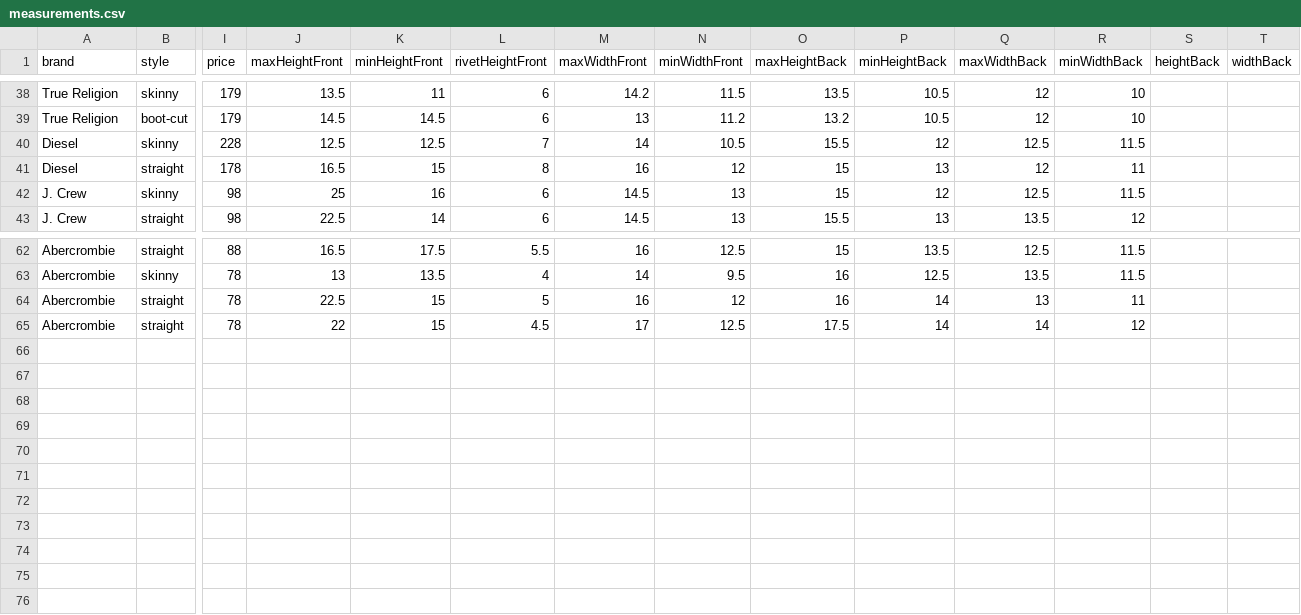
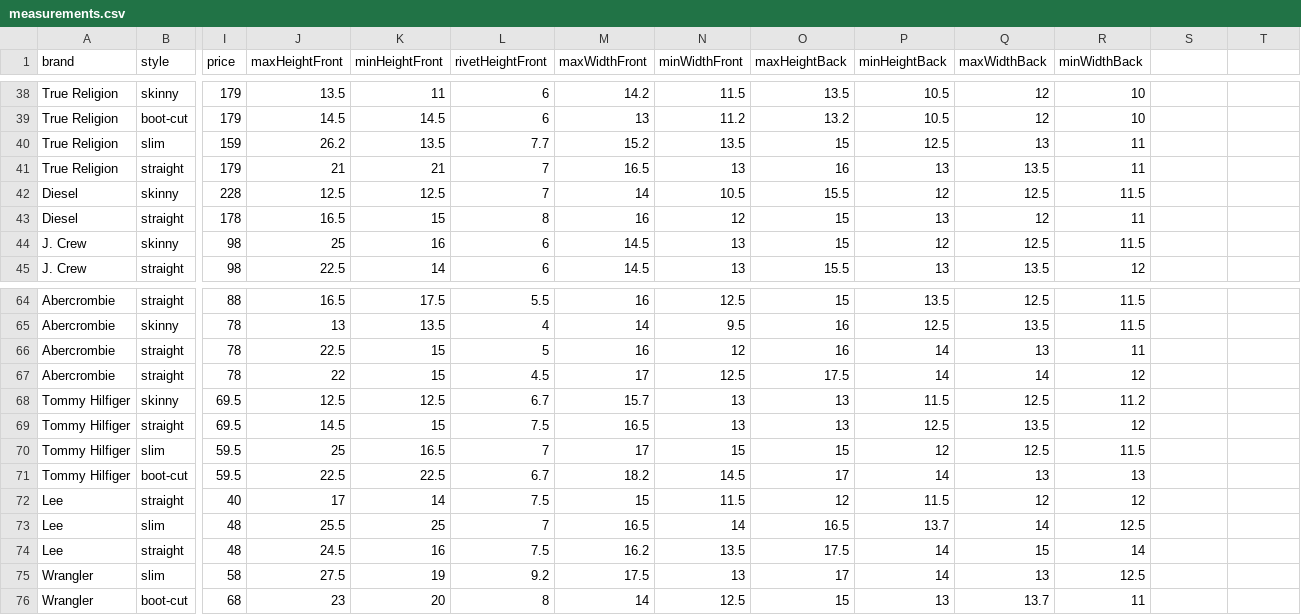
Before and after one commit to the-pudding/pockets, a CSV file: src/assets/data/measurements.csv, drawn as a sheet; only a part is shown, gaps mark what is left out; rows hold the shown columns only; the diff names each change by its address in the sheet, - before the commit and + after, or states it on an @@ line.

Commit message:
Now with back pockets

```diff
--- a/src/assets/data/measurements.csv
+++ b/src/assets/data/measurements.csv
-S1: heightBack
+S1: (empty)
-T1: widthBack
+T1: (empty)
+row 40: True Religion | slim | 159 | 26.2 | 13.5 | 7.7 | 15.2 | 13.5 | 15 | 12.5 | 13 | 11
+row 41: True Religion | straight | 179 | 21 | 21 | 7 | 16.5 | 13 | 16 | 13 | 13.5 | 11
+row 68: Tommy Hilfiger | skinny | 69.5 | 12.5 | 12.5 | 6.7 | 15.7 | 13 | 13 | 11.5 | 12.5 | 11.2
+row 69: Tommy Hilfiger | straight | 69.5 | 14.5 | 15 | 7.5 | 16.5 | 13 | 13 | 12.5 | 13.5 | 12
+row 70: Tommy Hilfiger | slim | 59.5 | 25 | 16.5 | 7 | 17 | 15 | 15 | 12 | 12.5 | 11.5
+row 71: Tommy Hilfiger | boot-cut | 59.5 | 22.5 | 22.5 | 6.7 | 18.2 | 14.5 | 17 | 14 | 13 | 13
+row 72: Lee | straight | 40 | 17 | 14 | 7.5 | 15 | 11.5 | 12 | 11.5 | 12 | 12
+row 73: Lee | slim | 48 | 25.5 | 25 | 7 | 16.5 | 14 | 16.5 | 13.7 | 14 | 12.5
+row 74: Lee | straight | 48 | 24.5 | 16 | 7.5 | 16.2 | 13.5 | 17.5 | 14 | 15 | 14
+row 75: Wrangler | slim | 58 | 27.5 | 19 | 9.2 | 17.5 | 13 | 17 | 14 | 13 | 12.5
+row 76: Wrangler | boot-cut | 68 | 23 | 20 | 8 | 14 | 12.5 | 15 | 13 | 13.7 | 11
```
Also changed, not shown: 3 other files.
